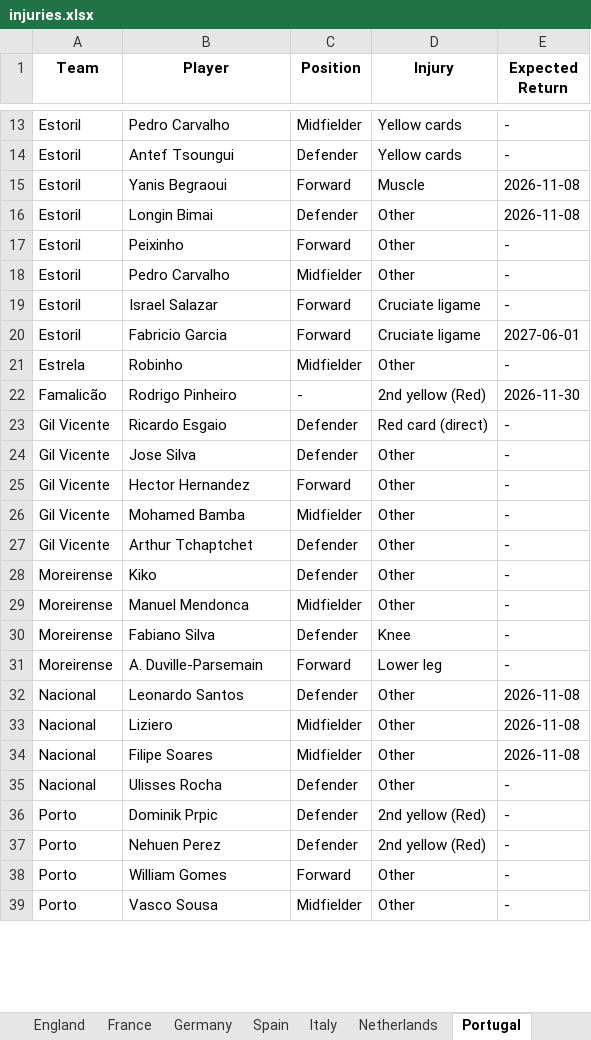
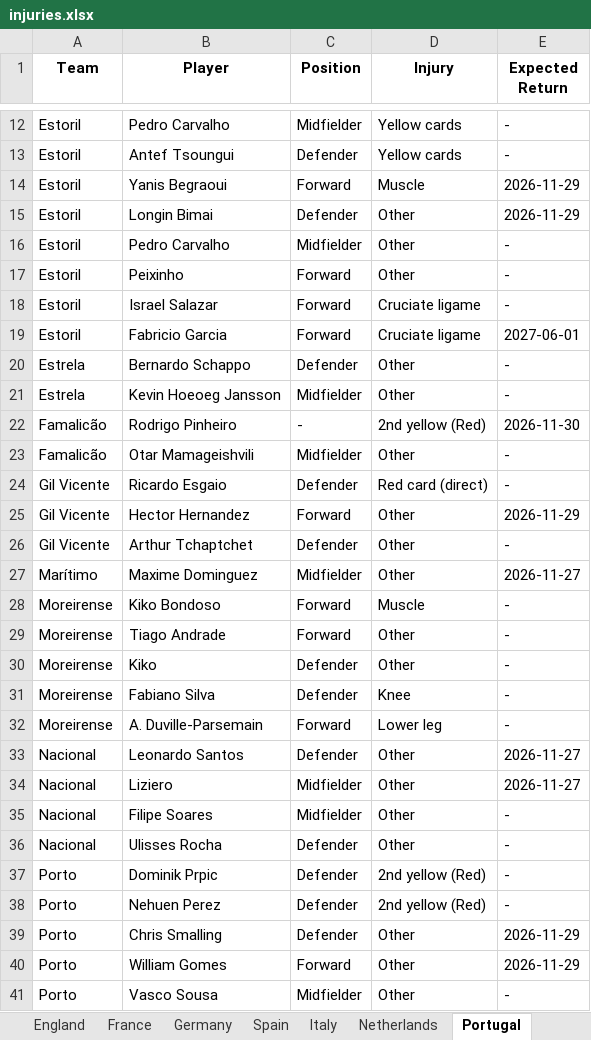
Before and after one commit to Uttam2007110/Football-Projections, an Excel workbook: whoscored/injuries.xlsx, sheet Portugal, drawn as a sheet; only a part is shown, gaps mark what is left out; values as stored, in another font and other column widths than the file's, no borders; removed rows and columns are numbered as before the commit, all else as after; the diff covers the shown part only; the diff names each change by its address in the sheet, - before the commit and + after, or states it on an @@ line.

```diff
--- a/whoscored/injuries.xlsx (sheet Portugal)
+++ b/whoscored/injuries.xlsx (sheet Portugal)
-E14:E15 (Expected Return): 2026-11-08
+E14:E15 (Expected Return): 2026-11-29
@@ row 18 moved to row 16: Estoril @@
+row 20: Estrela | Bernardo Schappo | Defender | Other | -
-B21 (Player): Robinho
+B21 (Player): Kevin Hoeoeg Jansson
+row 23: Famalicão | Otar Mamageishvili | Midfielder | Other | -
-row 24: Gil Vicente | Jose Silva | Defender | Other | -
-E25 (Expected Return): -
+E25 (Expected Return): 2026-11-29
-row 26: Gil Vicente | Mohamed Bamba | Midfielder | Other | -
+row 27: Marítimo | Maxime Dominguez | Midfielder | Other | 2026-11-27
+row 28: Moreirense | Kiko Bondoso | Forward | Muscle | -
+row 29: Moreirense | Tiago Andrade | Forward | Other | -
-row 29: Moreirense | Manuel Mendonca | Midfielder | Other | -
-E33:E34 (Expected Return): 2026-11-08
+E33:E34 (Expected Return): 2026-11-27
-E35 (Expected Return): 2026-11-08
+E35 (Expected Return): -
+row 39: Porto | Chris Smalling | Defender | Other | 2026-11-29
-E40 (Expected Return): -
+E40 (Expected Return): 2026-11-29
```
Also changed, not shown: 6 added rows, 2 removed rows and 10 edited cells elsewhere in this sheet, sheet Italy, sheet Germany, sheet England, sheet Spain, sheet France, sheet Netherlands, 1 more sheet, other sheet tabs.
